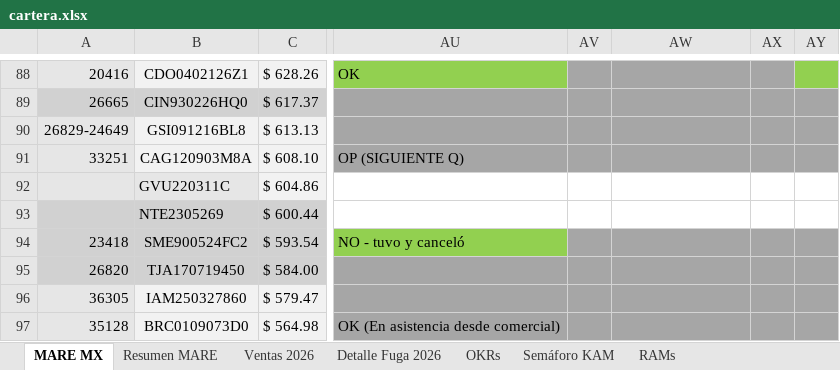
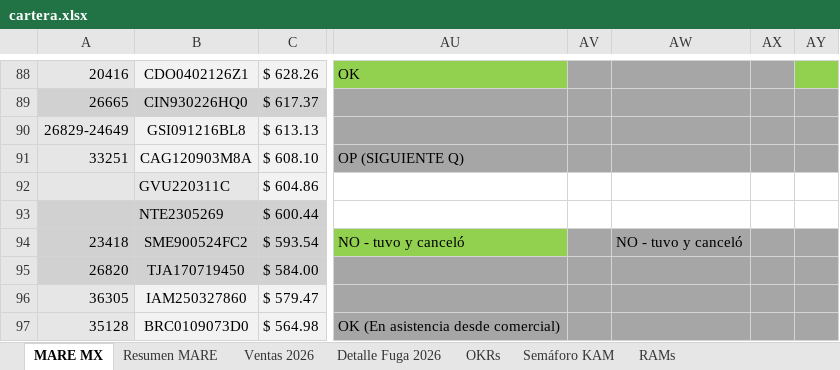
Before and after one commit to fdurancontreras4-ui/monitor-cartera-mx, an Excel workbook: cartera.xlsx, sheet MARE MX, drawn as a sheet; only a part is shown, gaps mark what is left out; values as stored, in another font and other column widths than the file's, no borders; conditional formats not drawn; the diff covers the shown part only; the diff names each change by its address in the sheet, - before the commit and + after, or states it on an @@ line.

```diff
--- a/cartera.xlsx (sheet MARE MX)
+++ b/cartera.xlsx (sheet MARE MX)
-AW94: (empty)
+AW94: NO - tuvo y canceló
```
Also changed, not shown: 1 added row, 17 edited cells and cell formats elsewhere in this sheet, sheet Ventas 2026, sheet Resumen MARE, formulas that keep their value, hidden cells.
